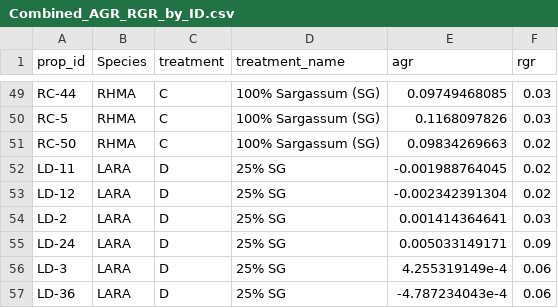
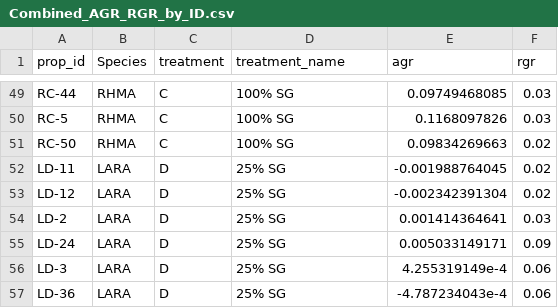
Before and after one commit to saraianh/SargMangs, a CSV file: OutputData/Combined_AGR_RGR_by_ID.csv, drawn as a sheet; only a part is shown, gaps mark what is left out; the diff covers the shown part only; the diff names each change by its address in the sheet, - before the commit and + after, or states it on an @@ line.

```diff
--- a/OutputData/Combined_AGR_RGR_by_ID.csv
+++ b/OutputData/Combined_AGR_RGR_by_ID.csv
-D49:D51 (treatment_name): 100% Sargassum (SG)
+D49:D51 (treatment_name): 100% SG
```
Also changed, not shown: 27 edited cells elsewhere in this file, TempMarkdowns/biomass_plot_data_with_letters.csv, TempMarkdowns/processed_biomass_data.csv, 4 other files.
